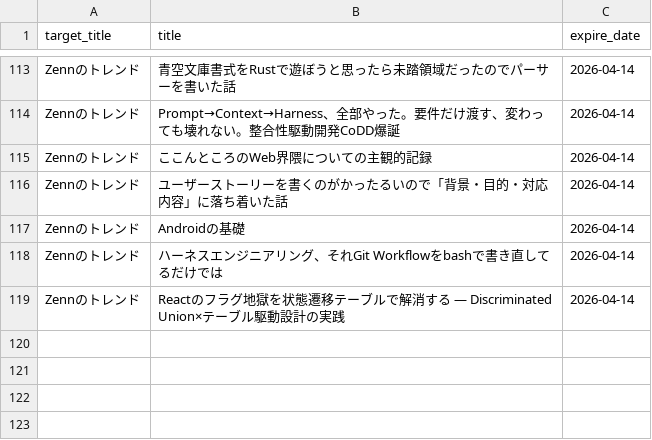
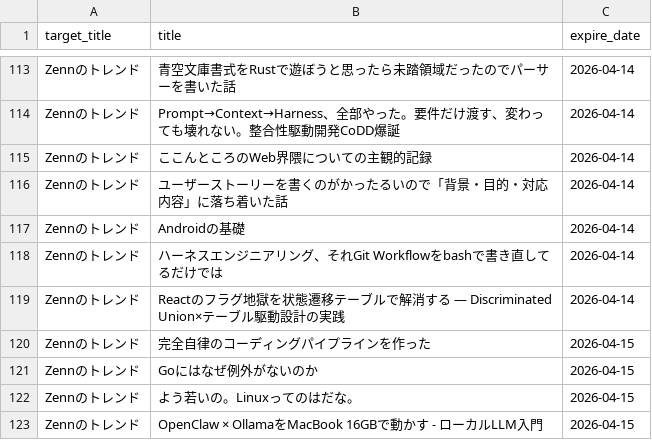
Before and after one commit to grazie-a-k-a-keita/rss-reader, a CSV file: src/data/histories.csv, drawn as a sheet; only a part is shown, gaps mark what is left out; the diff names each change by its address in the sheet, - before the commit and + after, or states it on an @@ line.

```diff
--- a/src/data/histories.csv
+++ b/src/data/histories.csv
+row 120: Zennのトレンド | 完全自律のコーディングパイプラインを作った | 2026-04-15
+row 121: Zennのトレンド | Goにはなぜ例外がないのか | 2026-04-15
+row 122: Zennのトレンド | よう若いの。Linuxってのはだな。 | 2026-04-15
+row 123: Zennのトレンド | OpenClaw × OllamaをMacBook 16GBで動かす - ローカルLLM入門 | 2026-04-15
```
